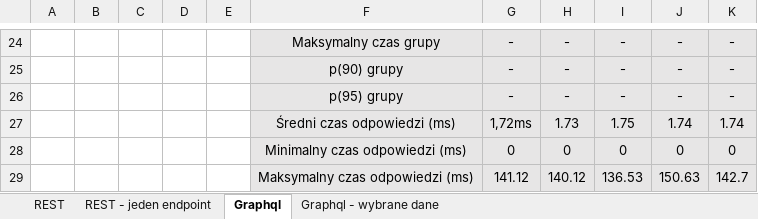
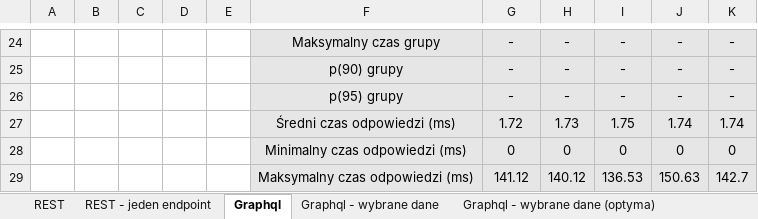
Before and after one commit to Kacper-Stepien/Magisterka, an Excel workbook: Wyniki 3/S2.xlsx, sheet Graphql, drawn as a sheet; only a part is shown, gaps mark what is left out; values as stored, in another font and other column widths than the file's, no borders; charts and pictures not drawn; the diff names each change by its address in the sheet, - before the commit and + after, or states it on an @@ line.

```diff
--- a/Wyniki 3/S2.xlsx (sheet Graphql)
+++ b/Wyniki 3/S2.xlsx (sheet Graphql)
+sheet tab: Graphql - wybrane dane (optyma)
-G27: 1,72ms
+G27: 1.72
```
Also changed, not shown: sheet REST, sheet REST - jeden endpoint, charts or pictures, Wyniki 3/S1-GraphQL — jedno pole.xlsx, Wyniki 3/S1-REST.xlsx, 11 other files.
